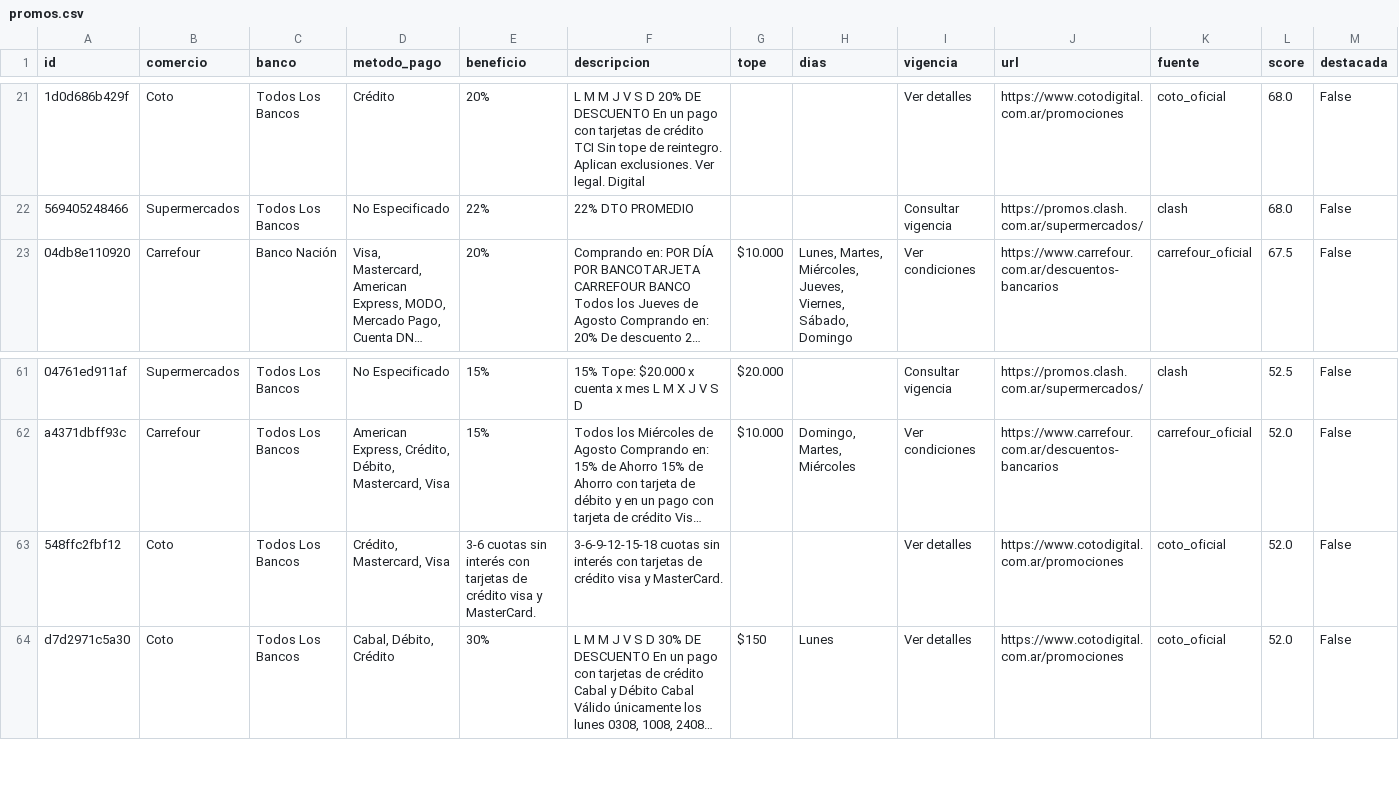
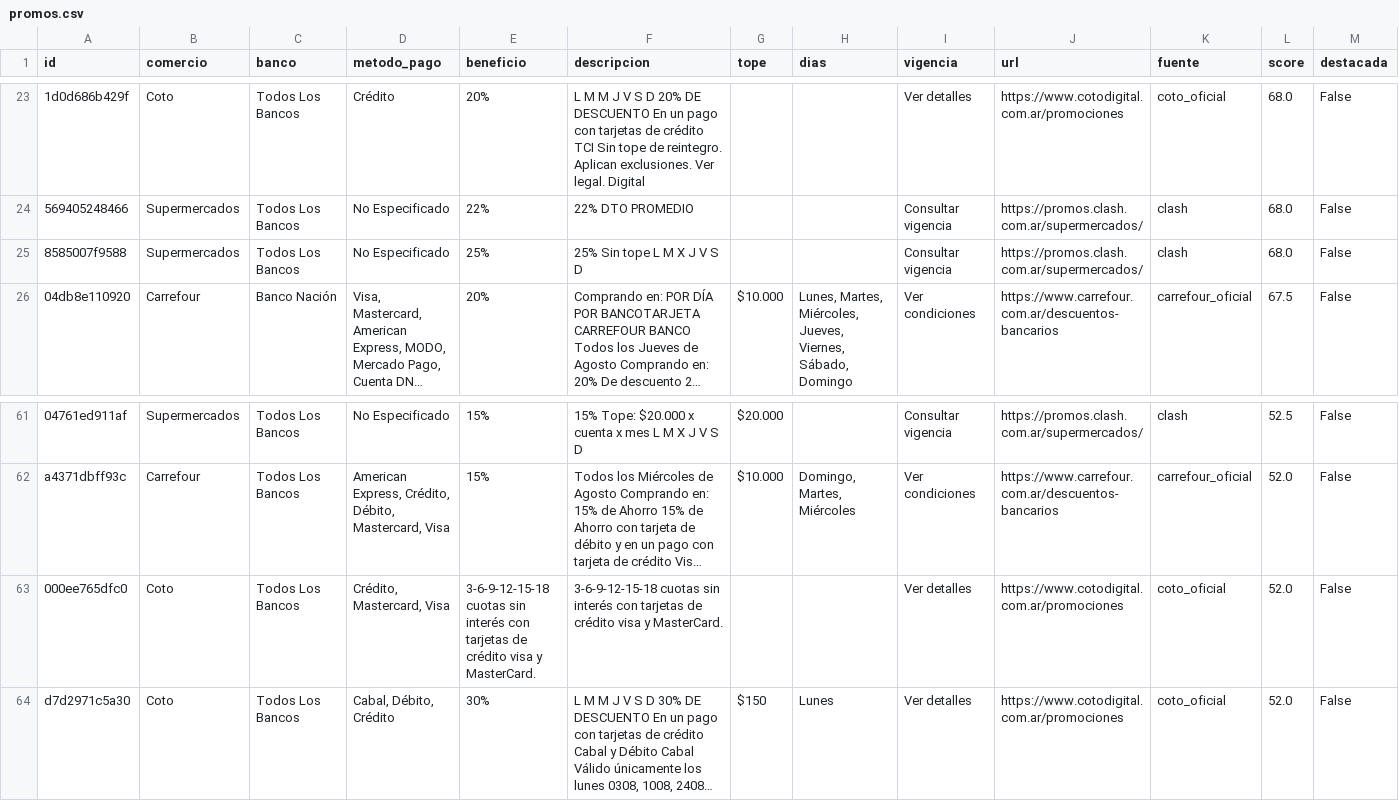
Before and after one commit to paprikacc/promos-argentina, a CSV file: data/promos.csv, drawn as a sheet; only a part is shown, gaps mark what is left out; long unchanged cells end in …; the diff covers the shown part only; the diff names each change by its address in the sheet, - before the commit and + after, or states it on an @@ line.

```diff
--- a/data/promos.csv
+++ b/data/promos.csv
+row 25: 8585007f9588 | Supermercados | Todos Los Bancos | No Especificado | 25% | 25% Sin tope L M X J V S D |  |  | Consultar vigencia | https://promos.clash.com.ar/supermercados/ | clash | 68.0 | False
-A63 (id): 548ffc2fbf12
+A63 (id): 000ee765dfc0
-E63 (beneficio): 3-6 cuotas sin…
+E63 (beneficio): 3-6-9-12-15-18 cuotas sin…
```
Also changed, not shown: 5 added rows, 7 removed rows and 10 edited cells elsewhere in this file, 6 other files.
